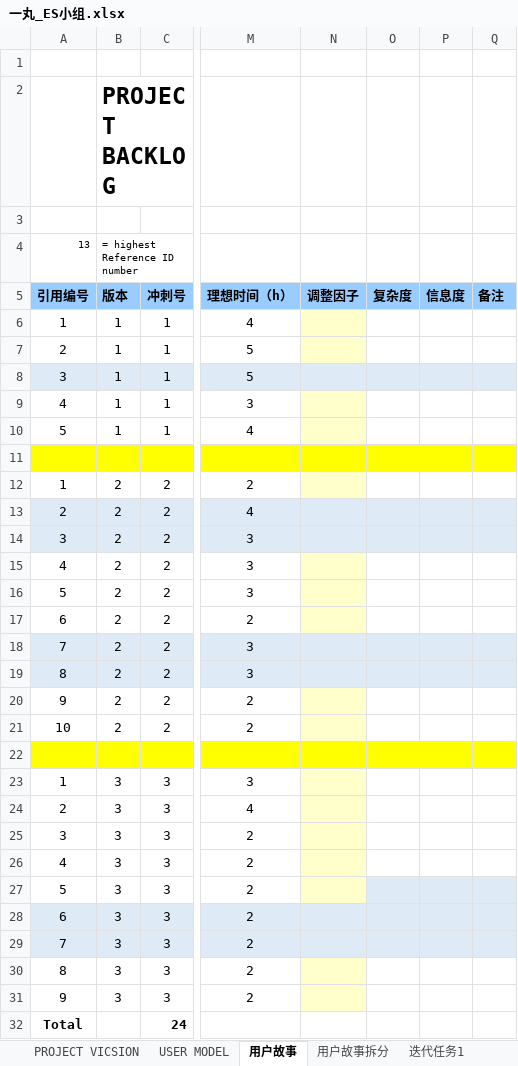
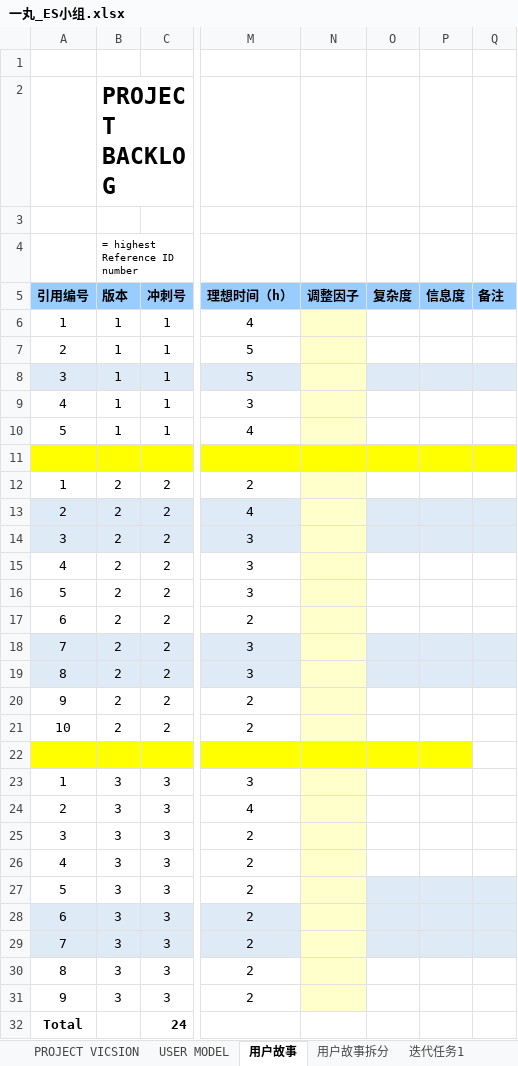
Before and after one commit to cuiZyang/software-process-homework, an Excel workbook: project/Scrum/一丸_ES小组.xlsx, sheet 用户故事, drawn as a sheet; only a part is shown, gaps mark what is left out; values as stored, in another font and other column widths than the file's, no borders; conditional formats not drawn; the diff names each change by its address in the sheet, - before the commit and + after, or states it on an @@ line.

```diff
--- a/project/Scrum/一丸_ES小组.xlsx (sheet 用户故事)
+++ b/project/Scrum/一丸_ES小组.xlsx (sheet 用户故事)
-A4 (引用编号): 13
+A4 (引用编号): (empty)
-N8 fill: #DEEBF7
+N8 fill: #FFFFCC
-N13:N14 fill: #DEEBF7
+N13:N14 fill: #FFFFCC
-N18:N19 fill: #DEEBF7
+N18:N19 fill: #FFFFCC
-Q22 fill: #FFFF00
+Q22 fill: none
-N28:N29 fill: #DEEBF7
+N28:N29 fill: #FFFFCC
```
Also changed, not shown: sheet 迭代任务2, sheet 迭代任务1, sheet 迭代任务3, sheet 用户故事拆分, formulas that keep their value, charts or pictures.
